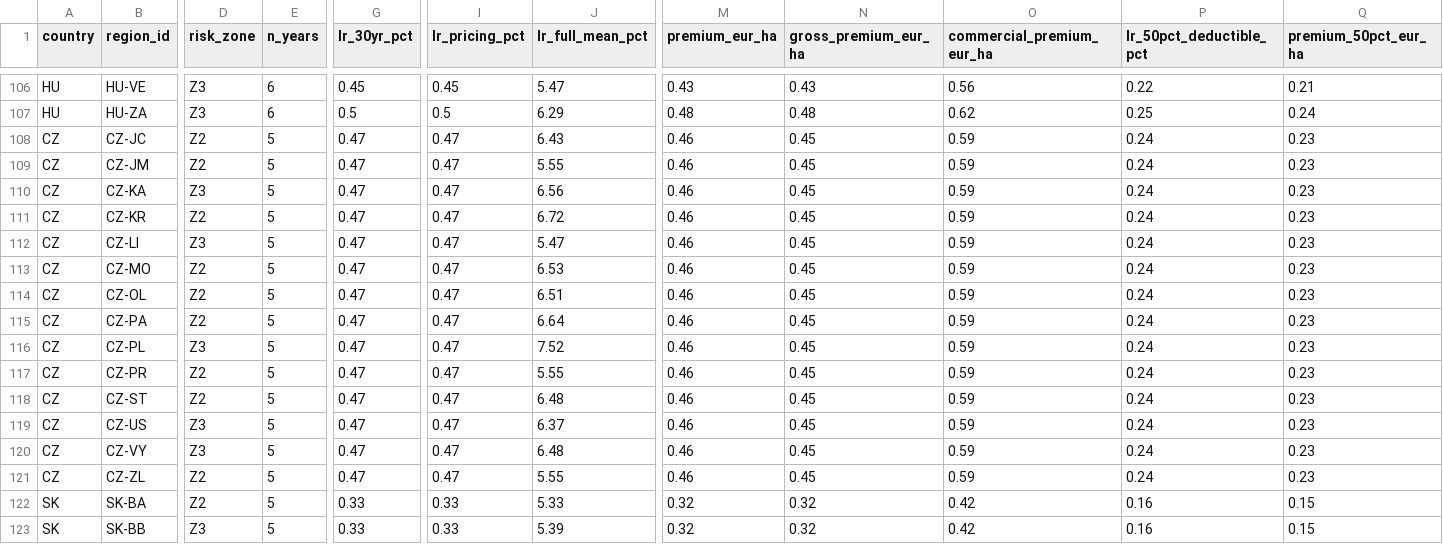
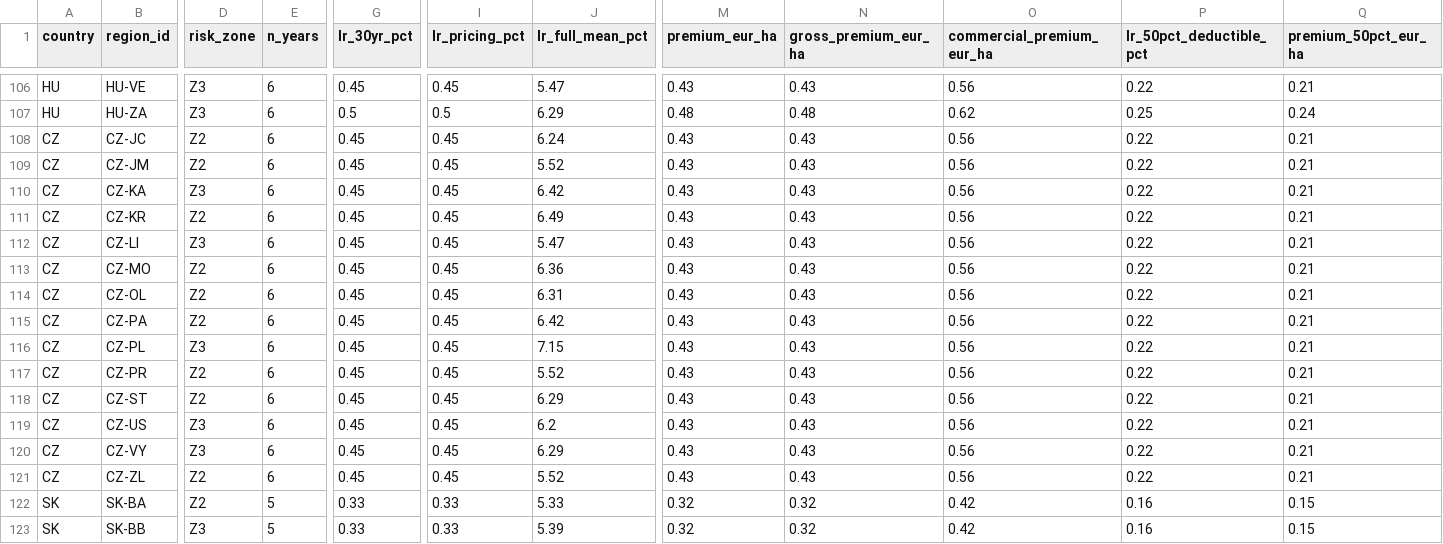
Before and after one commit to digifarmio/wosr, a CSV file: pricing/all_countries_county_pricing.csv, drawn as a sheet; only a part is shown, gaps mark what is left out; the diff names each change by its address in the sheet, - before the commit and + after, or states it on an @@ line.

```diff
--- a/pricing/all_countries_county_pricing.csv
+++ b/pricing/all_countries_county_pricing.csv
-E108:E121 (n_years): 5
+E108:E121 (n_years): 6
-G108:G121 (lr_30yr_pct): 0.47
+G108:G121 (lr_30yr_pct): 0.45
-I108:I121 (lr_pricing_pct): 0.47
+I108:I121 (lr_pricing_pct): 0.45
-J108 (lr_full_mean_pct): 6.43
+J108 (lr_full_mean_pct): 6.24
-M108:M121 (premium_eur_ha): 0.46
+M108:M121 (premium_eur_ha): 0.43
-N108:N121 (gross_premium_eur_ha): 0.45
+N108:N121 (gross_premium_eur_ha): 0.43
-O108:O121 (commercial_premium_eur_ha): 0.59
+O108:O121 (commercial_premium_eur_ha): 0.56
-P108:P121 (lr_50pct_deductible_pct): 0.24
+P108:P121 (lr_50pct_deductible_pct): 0.22
-Q108:Q121 (premium_50pct_eur_ha): 0.23
+Q108:Q121 (premium_50pct_eur_ha): 0.21
-J109 (lr_full_mean_pct): 5.55
+J109 (lr_full_mean_pct): 5.52
-J110 (lr_full_mean_pct): 6.56
+J110 (lr_full_mean_pct): 6.42
-J111 (lr_full_mean_pct): 6.72
+J111 (lr_full_mean_pct): 6.49
-J113 (lr_full_mean_pct): 6.53
+J113 (lr_full_mean_pct): 6.36
-J114 (lr_full_mean_pct): 6.51
+J114 (lr_full_mean_pct): 6.31
-J115 (lr_full_mean_pct): 6.64
+J115 (lr_full_mean_pct): 6.42
-J116 (lr_full_mean_pct): 7.52
+J116 (lr_full_mean_pct): 7.15
-J117 (lr_full_mean_pct): 5.55
+J117 (lr_full_mean_pct): 5.52
-J118 (lr_full_mean_pct): 6.48
+J118 (lr_full_mean_pct): 6.29
-J119 (lr_full_mean_pct): 6.37
+J119 (lr_full_mean_pct): 6.2
-J120 (lr_full_mean_pct): 6.48
+J120 (lr_full_mean_pct): 6.29
-J121 (lr_full_mean_pct): 5.55
+J121 (lr_full_mean_pct): 5.52
```
Also changed, not shown: analysis/CZ_summary.csv, analysis/all_countries_summary.csv, 4 other files.
